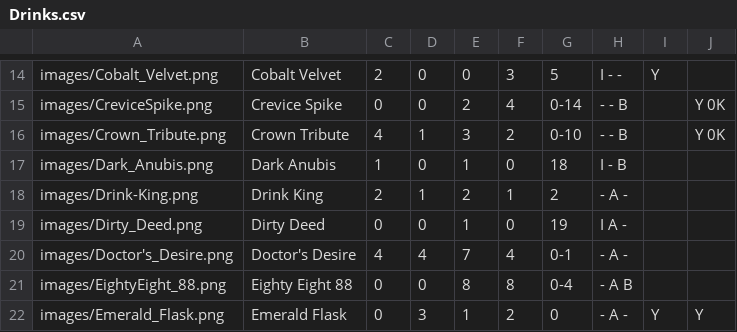
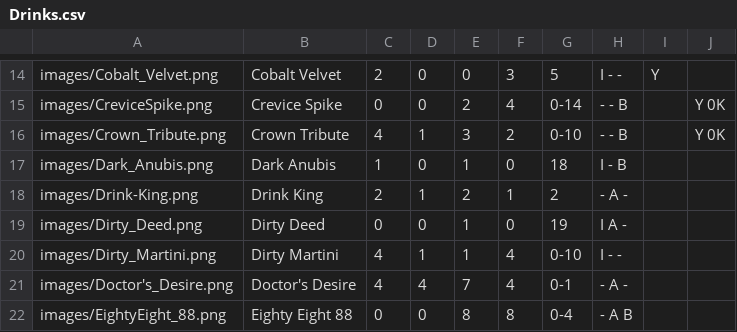
Before and after one commit to Zokaxdesu/Drinktionary, a CSV file: Database/Drinks.csv, drawn as a sheet; only a part is shown, gaps mark what is left out; the shorter side is filled out with more unchanged rows.

Commit message:
New Drink

```diff
--- a/Database/Drinks.csv
+++ b/Database/Drinks.csv
@@ -19,2 +19,3 @@ images/Drink-King.png,Drink King,2,1,2,1,2,- A -,,
 images/Dirty_Deed.png,Dirty Deed,0,0,1,0,19,I A -,,
+images/Dirty_Martini.png,Dirty Martini,4,1,1,4,0-10,I - -,,
 images/Doctor's_Desire.png,Doctor's Desire,4,4,7,4,0-1,- A -,,
```
Also changed, not shown: 1 other file.
